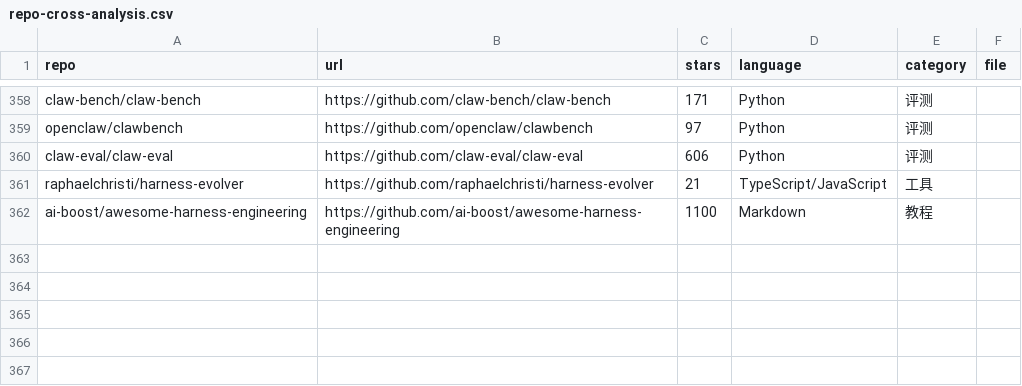
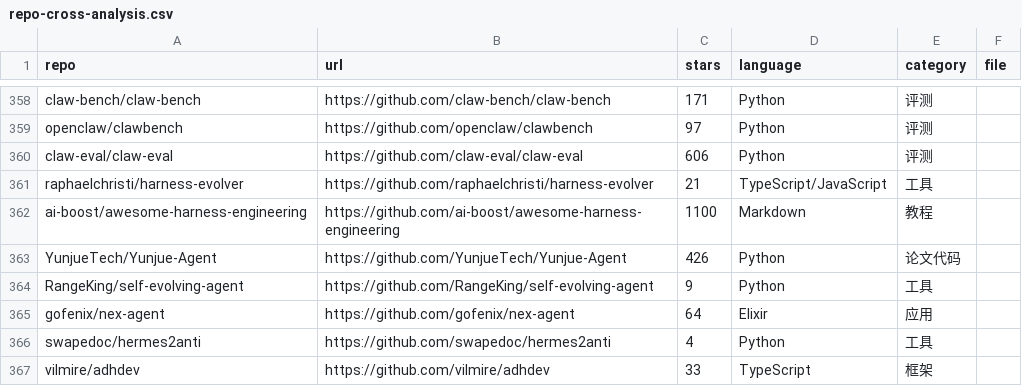
Before and after one commit to Shiyao-Huang/awesome-agent-evolution, a CSV file: analysis/repo-cross-analysis.csv, drawn as a sheet; only a part is shown, gaps mark what is left out.

```diff
--- a/analysis/repo-cross-analysis.csv
+++ b/analysis/repo-cross-analysis.csv
@@ -362 +362,6 @@ raphaelchristi/harness-evolver,https://github.com/raphaelchristi/harness-evolver
 ai-boost/awesome-harness-engineering,https://github.com/ai-boost/awesome-harness-engineering,1100,Markdown,教程,
+YunjueTech/Yunjue-Agent,https://github.com/YunjueTech/Yunjue-Agent,426,Python,论文代码,
+RangeKing/self-evolving-agent,https://github.com/RangeKing/self-evolving-agent,9,Python,工具,
+gofenix/nex-agent,https://github.com/gofenix/nex-agent,64,Elixir,应用,
+swapedoc/hermes2anti,https://github.com/swapedoc/hermes2anti,4,Python,工具,
+vilmire/adhdev,https://github.com/vilmire/adhdev,33,TypeScript,框架,
```
Also changed, not shown: analysis/repo-techstack-cross-analysis.csv, research/repo-classification.csv, 40 other files.
